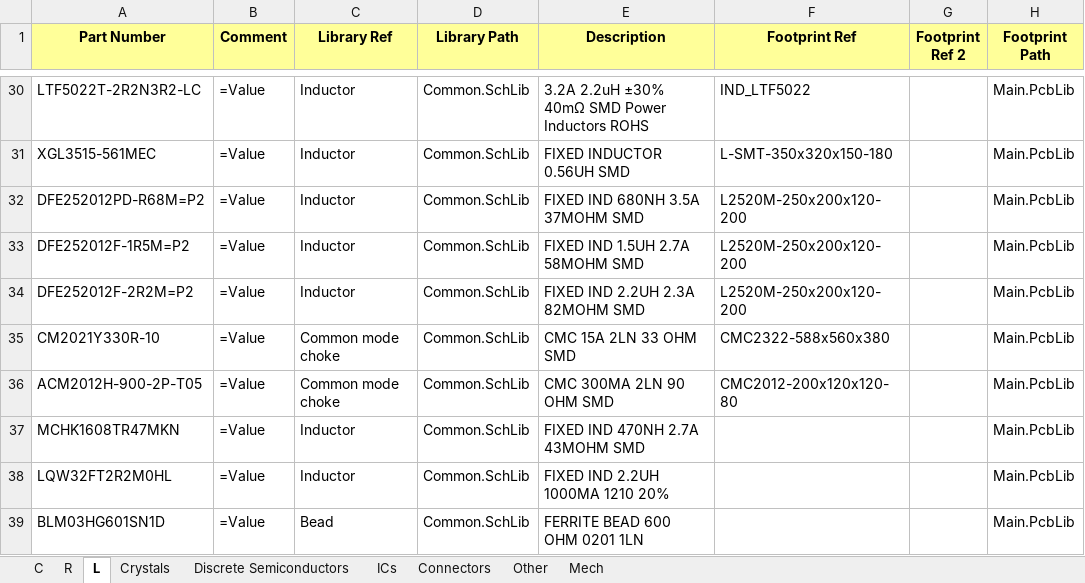
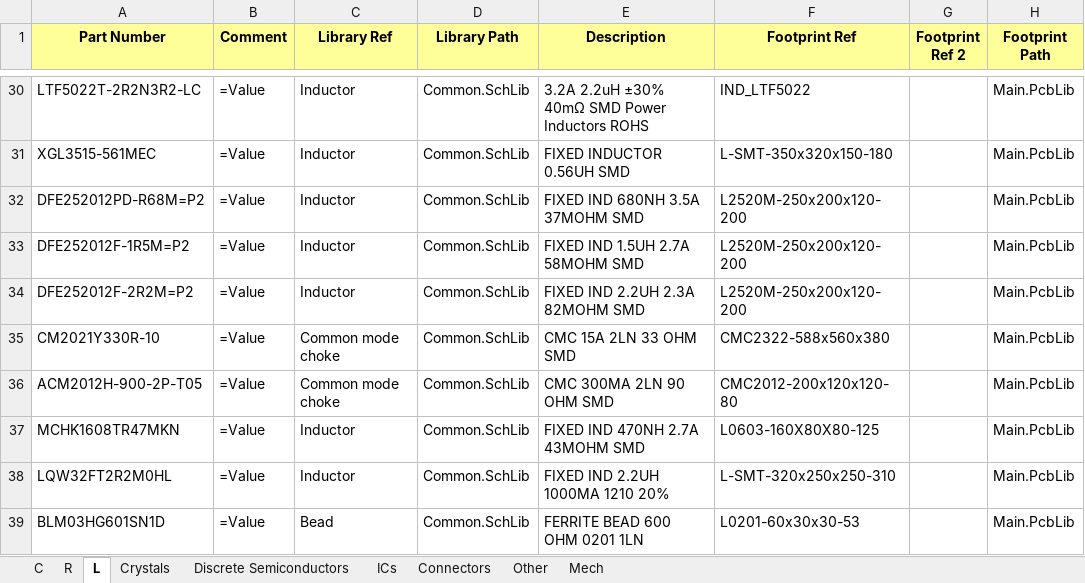
Before and after one commit to User330639/LIBS, an Excel workbook: Altium/DB.xlsx, sheet L, drawn as a sheet; only a part is shown, gaps mark what is left out; values as stored, in another font and other column widths than the file's, no borders; charts and pictures not drawn; the diff names each change by its address in the sheet, - before the commit and + after, or states it on an @@ line.

```diff
--- a/Altium/DB.xlsx (sheet L)
+++ b/Altium/DB.xlsx (sheet L)
-F37 (Footprint Ref): (empty)
+F37 (Footprint Ref): L0603-160X80X80-125
-F38 (Footprint Ref): (empty)
+F38 (Footprint Ref): L-SMT-320x250x250-310
-F39 (Footprint Ref): (empty)
+F39 (Footprint Ref): L0201-60x30x30-53
```
Also changed, not shown: sheet ICs, sheet Connectors, sheet Crystals, 3 other files.
